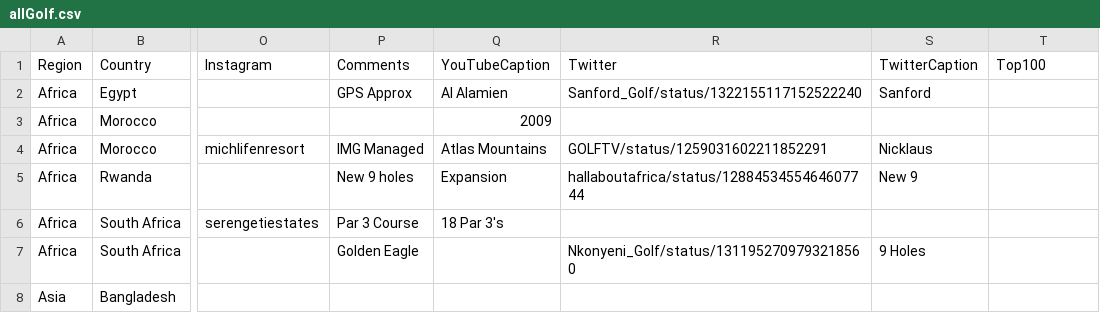
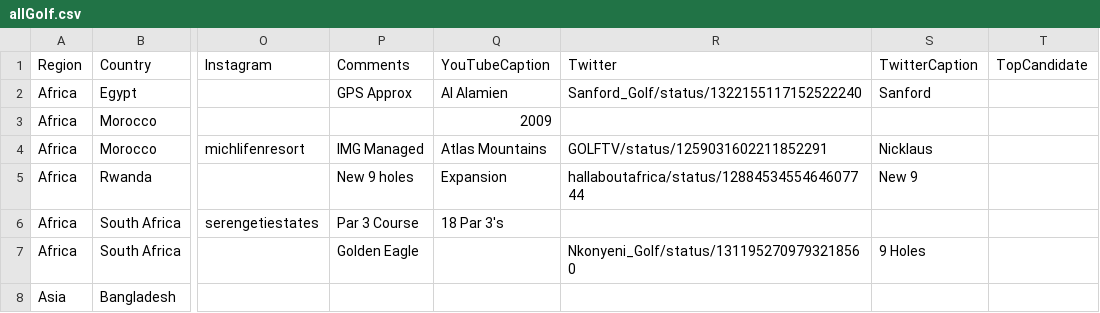
Before and after one commit to thomasvbrown/fescue.github.io, a CSV file: _data/allGolf.csv, drawn as a sheet; only a part is shown, gaps mark what is left out; the diff names each change by its address in the sheet, - before the commit and + after, or states it on an @@ line.

Commit message:
Update allGolf.csv

```diff
--- a/_data/allGolf.csv
+++ b/_data/allGolf.csv
-T1: Top100
+T1: TopCandidate
```
